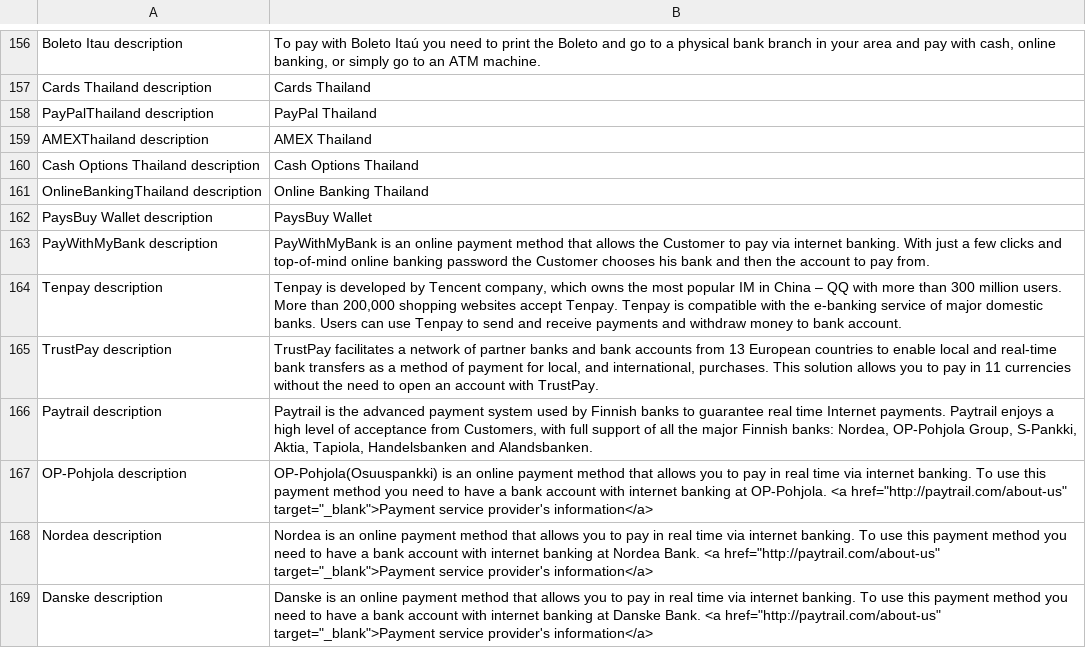
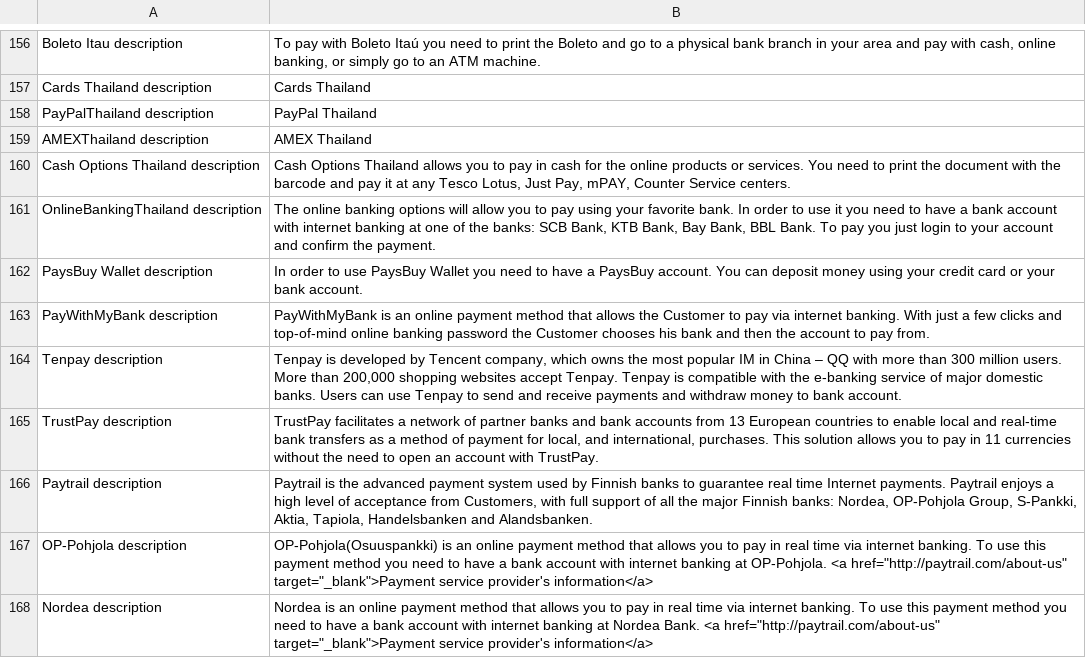
Before and after one commit to Smart2Pay/magento, a CSV file: app/locale/en_US/Smart2Pay_Globalpay.csv, drawn as a sheet; only a part is shown, gaps mark what is left out; the shorter side is filled out with more unchanged rows; the diff covers the shown part only.

Commit message:
- Revised all payment methods - Fixed JavaScript error at payment method selection in order flow

```diff
--- a/app/locale/en_US/Smart2Pay_Globalpay.csv
+++ b/app/locale/en_US/Smart2Pay_Globalpay.csv
@@ -159,5 +159,5 @@
 "AMEXThailand description", "AMEX Thailand"
-"Cash Options Thailand description", "Cash Options Thailand"
-"OnlineBankingThailand description", "Online Banking Thailand"
-"PaysBuy Wallet description", "PaysBuy Wallet"
+"Cash Options Thailand description", "Cash Options Thailand allows you to pay in cash for the online products or services. You need to print the document with the barcode and pay it at any Tesco Lotus, Just Pay, mPAY, Counter Service centers."
+"OnlineBankingThailand description", "The online banking options will allow you to pay using your favorite bank. In order to use it you need to have a bank account with internet banking at one of the banks: SCB Bank, KTB Bank, Bay Bank, BBL Bank. To pay you just login to your account and confirm the payment."
+"PaysBuy Wallet description", "In order to use PaysBuy Wallet you need to have a PaysBuy account. You can deposit money using your credit card or your bank account."
 "PayWithMyBank description","PayWithMyBank is an online payment method that allows the Customer to pay via internet banking. With just a few clicks and top-of-mind online banking password the Customer chooses his bank and then the account to pay from."
```
Also changed, not shown: 25 added rows elsewhere in this file, app/locale/en_GB/Smart2Pay_Globalpay.csv, 50 other files.
